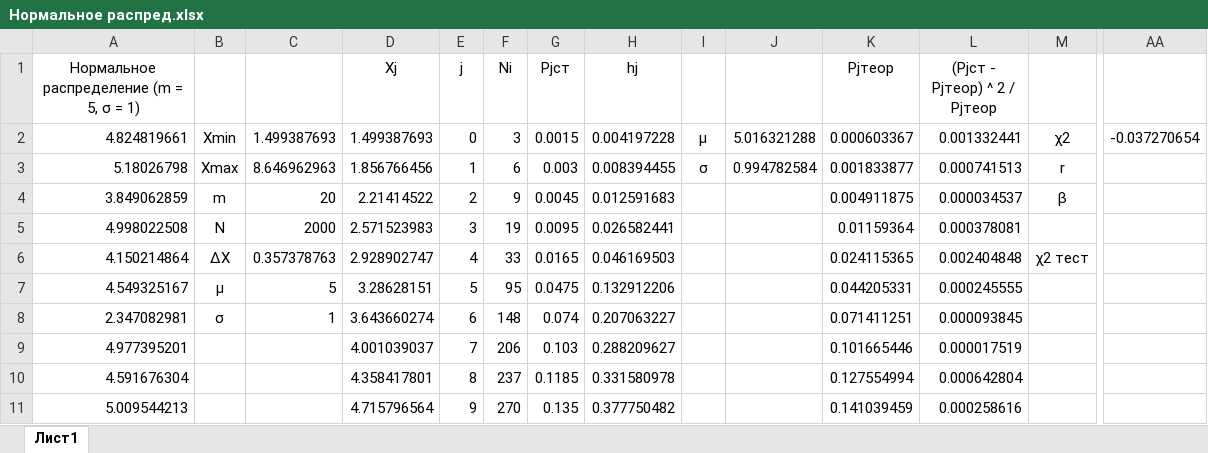
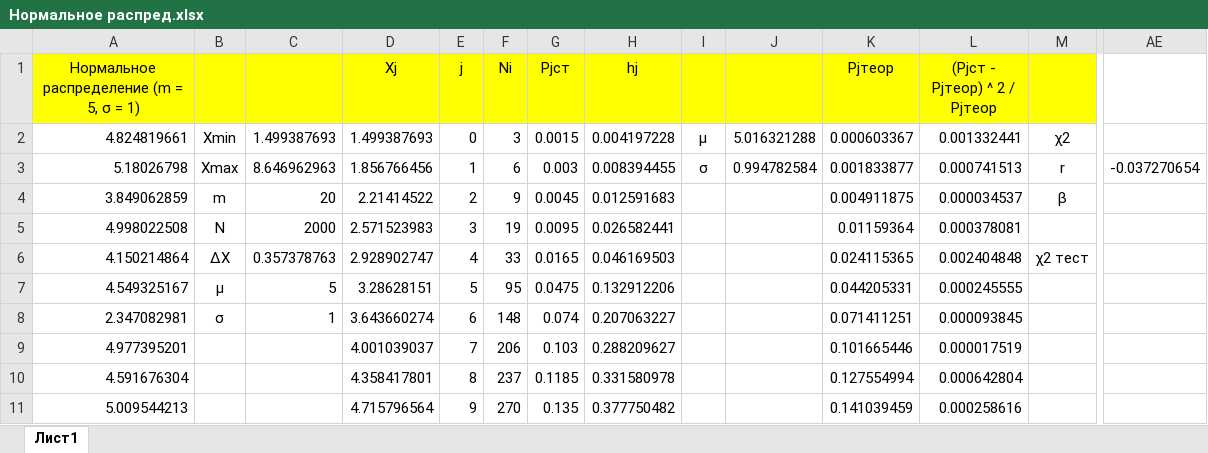
Before and after one commit to JustDava/Sys_Mod_Lab_Works, an Excel workbook: Нормальное распред.xlsx, sheet Лист1, drawn as a sheet; only a part is shown, gaps mark what is left out; values as stored, in another font and other column widths than the file's, no borders; charts and pictures not drawn; addresses are those after the commit; the diff covers the shown part only; the diff names each change by its address in the sheet, - before the commit and + after, or states it on an @@ line.

```diff
--- a/Нормальное распред.xlsx (sheet Лист1)
+++ b/Нормальное распред.xlsx (sheet Лист1)
-A1:M1 fill: none
+A1:M1 fill: #FFFF00
-AE2: -0.037270654
+AE2: (empty)
-AE3: (empty)
+AE3: -0.037270654
```
Also changed, not shown: 4 added columns and cell formats elsewhere in this sheet, charts or pictures, 1 other file.
